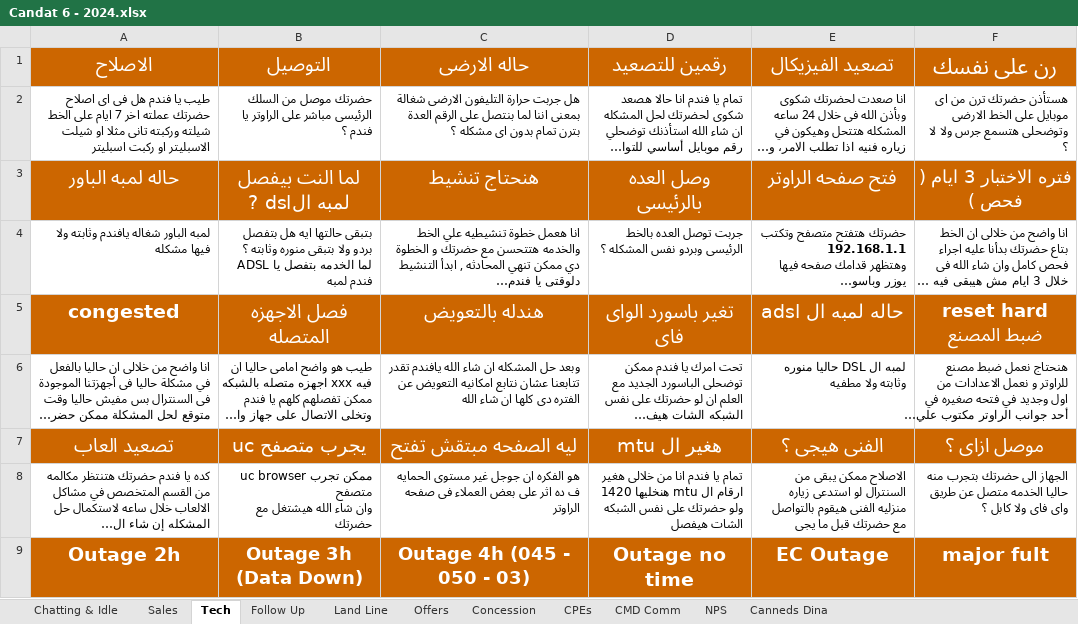
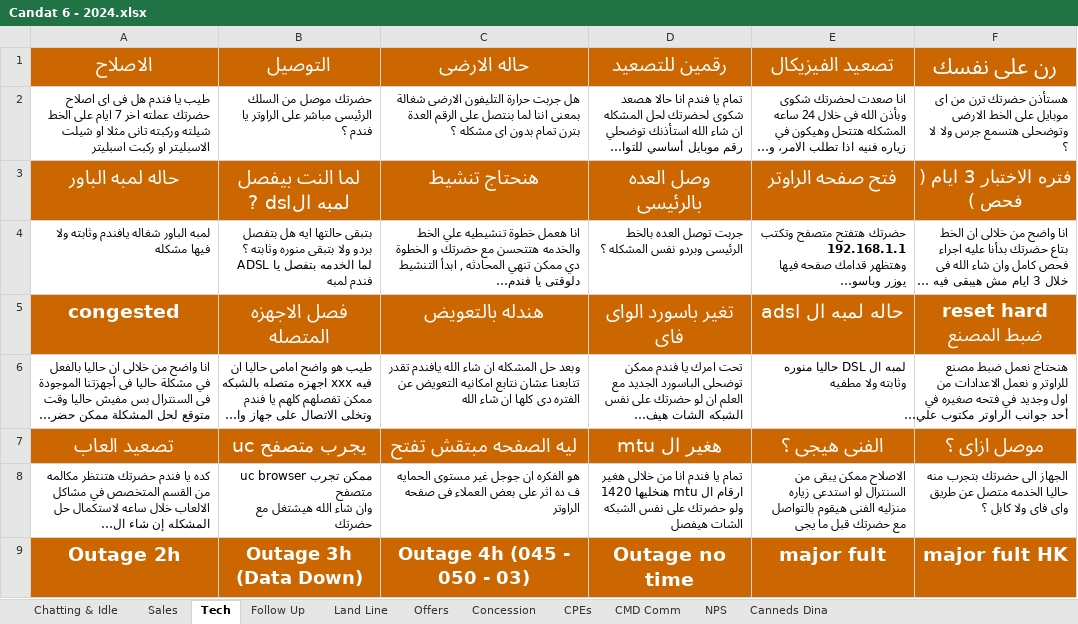
Before and after one commit to kimmichh/TE, an Excel workbook: Candat 6 - 2024.xlsx, sheet Tech, drawn as a sheet; only a part is shown; long unchanged cells end in …; values as stored, in another font and other column widths than the file's, no borders; the diff covers the shown part only; the diff names each change by its address in the sheet, - before the commit and + after, or states it on an @@ line.

Commit message:
Add files via upload

```diff
--- a/Candat 6 - 2024.xlsx (sheet Tech)
+++ b/Candat 6 - 2024.xlsx (sheet Tech)
-E9 (تصعيد الفيزيكال): EC Outage
+E9 (تصعيد الفيزيكال): major fult
-F9 (رن على نفسك): major fult
+F9 (رن على نفسك): major fult HK
```
Also changed, not shown: 4 edited cells elsewhere in this sheet.
